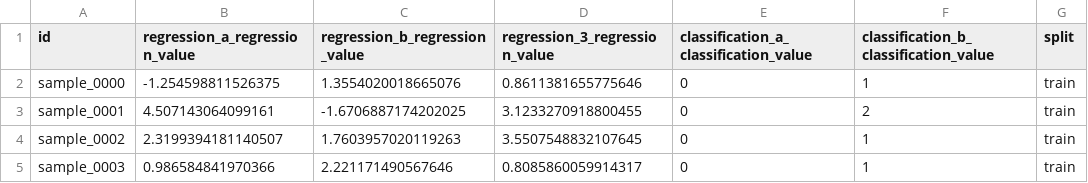
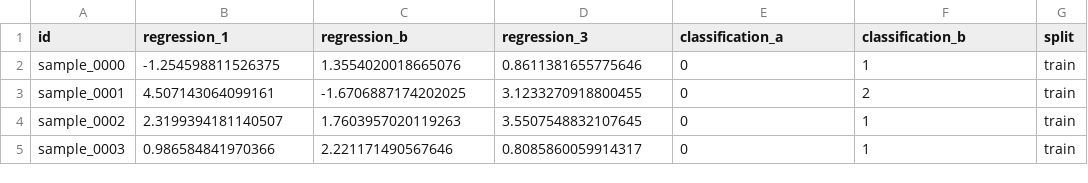
Before and after one commit to TsumiNa/foundation_model, a CSV file: samples/fake_data/attributes.csv, drawn as a sheet; only a part is shown.

Commit message:
fix: update regression task names and data columns in model configuration for consistency

```diff
--- a/samples/fake_data/attributes.csv
+++ b/samples/fake_data/attributes.csv
@@ -1,2 +1,2 @@
-id,regression_a_regression_value,regression_b_regression_value,regression_3_regression_value,classification_a_classification_value,classification_b_classification_value,split
+id,regression_1,regression_b,regression_3,classification_a,classification_b,split
 sample_0000,-1.254598811526375,1.3554020018665076,0.8611381655775646,0,1,train
```
Also changed, not shown: 1 other file.
